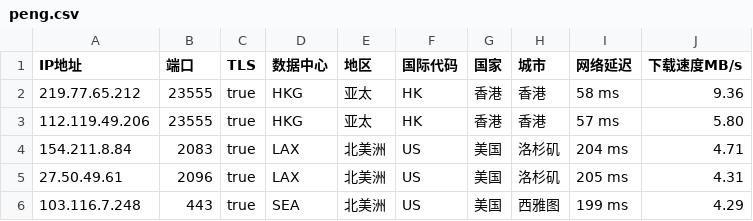
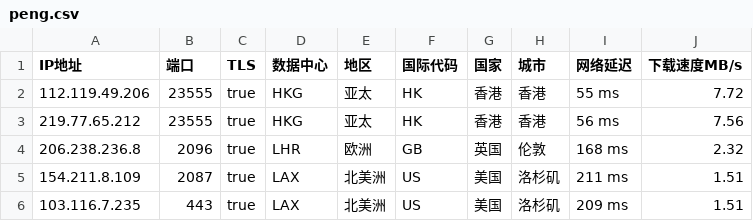
Before and after one commit to CEG1225/peng, a CSV file: peng.csv, drawn as a sheet.

Commit message:
PENG

```diff
--- a/peng.csv
+++ b/peng.csv
@@ -1,6 +1,6 @@
 IP地址,端口,TLS,数据中心,地区,国际代码,国家,城市,网络延迟,下载速度MB/s
-219.77.65.212,23555,true,HKG,亚太,HK,香港,香港,58 ms,9.36
-112.119.49.206,23555,true,HKG,亚太,HK,香港,香港,57 ms,5.80
-154.211.8.84,2083,true,LAX,北美洲,US,美国,洛杉矶,204 ms,4.71
-27.50.49.61,2096,true,LAX,北美洲,US,美国,洛杉矶,205 ms,4.31
-103.116.7.248,443,true,SEA,北美洲,US,美国,西雅图,199 ms,4.29
+112.119.49.206,23555,true,HKG,亚太,HK,香港,香港,55 ms,7.72
+219.77.65.212,23555,true,HKG,亚太,HK,香港,香港,56 ms,7.56
+206.238.236.8,2096,true,LHR,欧洲,GB,英国,伦敦,168 ms,2.32
+154.211.8.109,2087,true,LAX,北美洲,US,美国,洛杉矶,211 ms,1.51
+103.116.7.235,443,true,LAX,北美洲,US,美国,洛杉矶,209 ms,1.51
```
Also changed, not shown: 1 other file.
